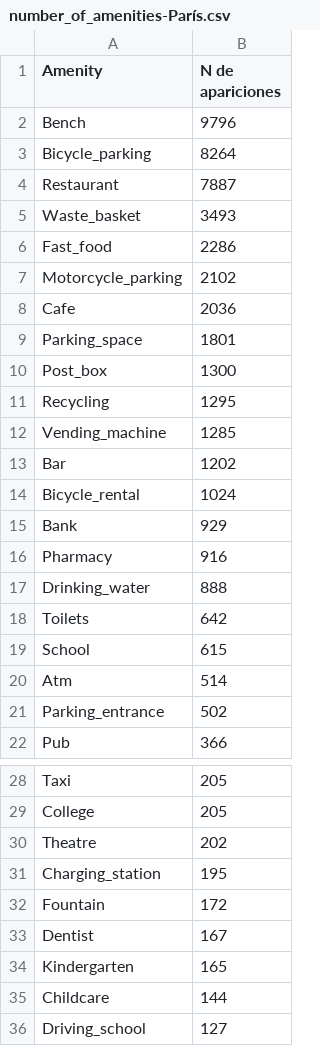
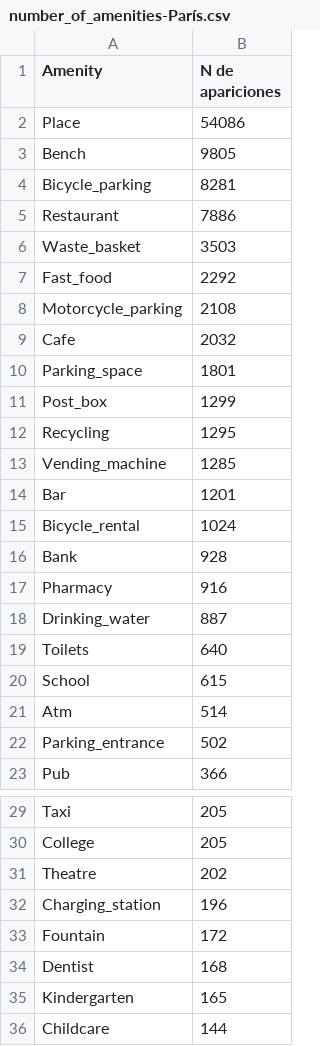
Before and after one commit to mariohu2001/TFG-Urban-Street-Mapping-Transfer, a CSV file: data/csv/number_of_amenities-París.csv, drawn as a sheet; only a part is shown, gaps mark what is left out; the shorter side is filled out with more unchanged rows; the diff covers the shown part only.

```diff
--- a/data/csv/number_of_amenities-París.csv
+++ b/data/csv/number_of_amenities-París.csv
@@ -1,19 +1,20 @@
 Amenity,N de apariciones
-Bench,9796
-Bicycle_parking,8264
-Restaurant,7887
-Waste_basket,3493
-Fast_food,2286
-Motorcycle_parking,2102
-Cafe,2036
+Place,54086
+Bench,9805
+Bicycle_parking,8281
+Restaurant,7886
+Waste_basket,3503
+Fast_food,2292
+Motorcycle_parking,2108
+Cafe,2032
 Parking_space,1801
-Post_box,1300
+Post_box,1299
 Recycling,1295
 Vending_machine,1285
-Bar,1202
+Bar,1201
 Bicycle_rental,1024
-Bank,929
+Bank,928
 Pharmacy,916
-Drinking_water,888
-Toilets,642
+Drinking_water,887
+Toilets,640
 School,615
@@ -30,5 +31,5 @@ College,205
 Theatre,202
-Charging_station,195
+Charging_station,196
 Fountain,172
-Dentist,167
+Dentist,168
 Kindergarten,165
```
Also changed, not shown: 2 added rows, 2 removed rows and 2 edited cells elsewhere in this file, data/csv/number_of_amenities-Madrid.csv, 28 other files.
